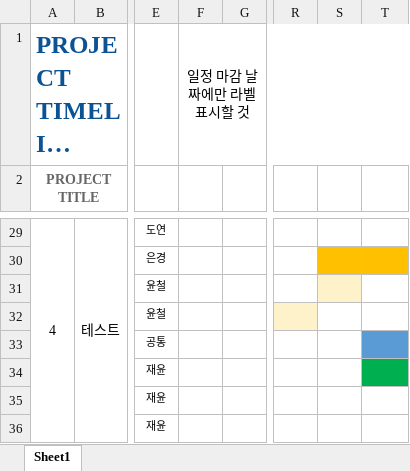
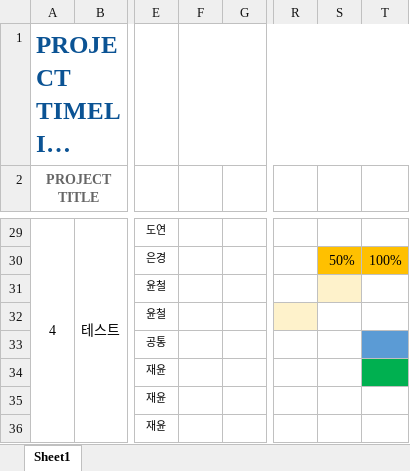
Before and after one commit to Lee-EUN-KYOUNG/EK-TEAM_PJ, an Excel workbook: 팀PJ_WBS/토이스토리 PJ_멘토링 2차/토이스토리 PJ WBS.xlsx, sheet Sheet1, drawn as a sheet; only a part is shown, gaps mark what is left out; long unchanged cells end in …; values as stored, in another font and other column widths than the file's, no borders; charts and pictures not drawn; the diff covers the shown part only; the diff names each change by its address in the sheet, - before the commit and + after, or states it on an @@ line.

```diff
--- a/팀PJ_WBS/토이스토리 PJ_멘토링 2차/토이스토리 PJ WBS.xlsx (sheet Sheet1)
+++ b/팀PJ_WBS/토이스토리 PJ_멘토링 2차/토이스토리 PJ WBS.xlsx (sheet Sheet1)
-F1: 일정 마감 날짜에만 라벨 표시할 것
+F1: (empty)
-S30: (empty)
+S30: 50%
-T30: (empty)
+T30: 100%
```
Also changed, not shown: 8 added rows, 8 removed rows, 16 edited cells, cell formats and merged cells elsewhere in this sheet, 3 other files.
